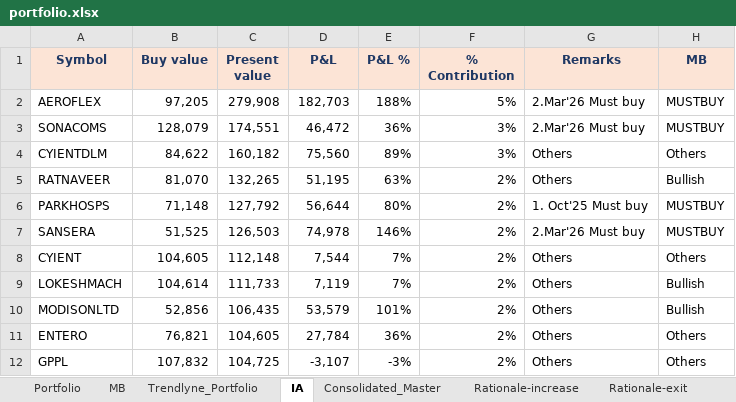
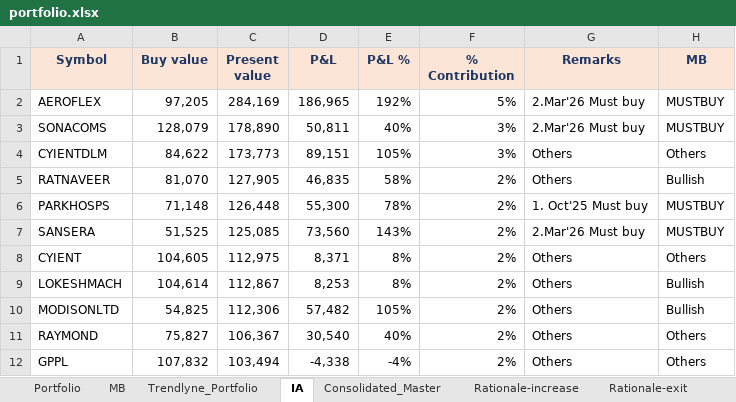
Before and after one commit to kvector0001/STT-Dashboard, an Excel workbook: data/portfolio.xlsx, sheet IA, drawn as a sheet; only a part is shown; values as stored, in another font and other column widths than the file's, no borders; charts and pictures and conditional formats not drawn; removed rows and columns are numbered as before the commit, all else as after; the diff covers the shown part only; the diff names each change by its address in the sheet, - before the commit and + after, or states it on an @@ line.

```diff
--- a/data/portfolio.xlsx (sheet IA)
+++ b/data/portfolio.xlsx (sheet IA)
-C2 (Present value): 279,908
+C2 (Present value): 284,169
-D2 (P&L): 182,703
+D2 (P&L): 186,965
-E2 (P&L %): 188%
+E2 (P&L %): 192%
-C3 (Present value): 174,551
+C3 (Present value): 178,890
-D3 (P&L): 46,472
+D3 (P&L): 50,811
-E3 (P&L %): 36%
+E3 (P&L %): 40%
-C4 (Present value): 160,182
+C4 (Present value): 173,773
-D4 (P&L): 75,560
+D4 (P&L): 89,151
-E4 (P&L %): 89%
+E4 (P&L %): 105%
-C5 (Present value): 132,265
+C5 (Present value): 127,905
-D5 (P&L): 51,195
+D5 (P&L): 46,835
-E5 (P&L %): 63%
+E5 (P&L %): 58%
-C6 (Present value): 127,792
+C6 (Present value): 126,448
-D6 (P&L): 56,644
+D6 (P&L): 55,300
-E6 (P&L %): 80%
+E6 (P&L %): 78%
-C7 (Present value): 126,503
+C7 (Present value): 125,085
-D7 (P&L): 74,978
+D7 (P&L): 73,560
-E7 (P&L %): 146%
+E7 (P&L %): 143%
-C8 (Present value): 112,148
+C8 (Present value): 112,975
-D8 (P&L): 7,544
+D8 (P&L): 8,371
-E8:E9 (P&L %): 7%
+E8:E9 (P&L %): 8%
-C9 (Present value): 111,733
+C9 (Present value): 112,867
-D9 (P&L): 7,119
+D9 (P&L): 8,253
-B10 (Buy value): 52,856
+B10 (Buy value): 54,825
-C10 (Present value): 106,435
+C10 (Present value): 112,306
-D10 (P&L): 53,579
+D10 (P&L): 57,482
-E10 (P&L %): 101%
+E10 (P&L %): 105%
-row 11: ENTERO | 76,821 | 104,605 | 27,784 | 36% | 2% | Others | Others
+row 11: RAYMOND | 75,827 | 106,367 | 30,540 | 40% | 2% | Others | Others
-C12 (Present value): 104,725
+C12 (Present value): 103,494
-D12 (P&L): -3,107
+D12 (P&L): -4,338
-E12 (P&L %): -3%
+E12 (P&L %): -4%
```
Also changed, not shown: 31 added rows, 31 removed rows and 224 edited cells elsewhere in this sheet, sheet Portfolio, sheet Consolidated_Master, sheet Trendlyne_Portfolio, 2 other files.
